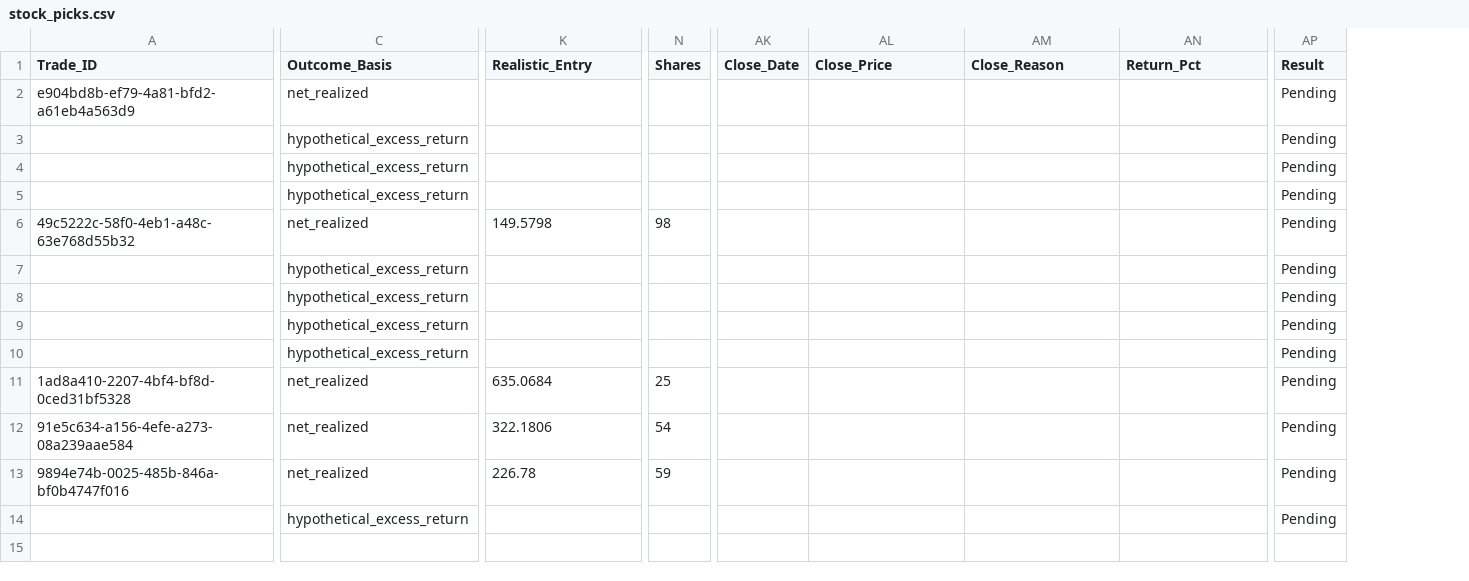
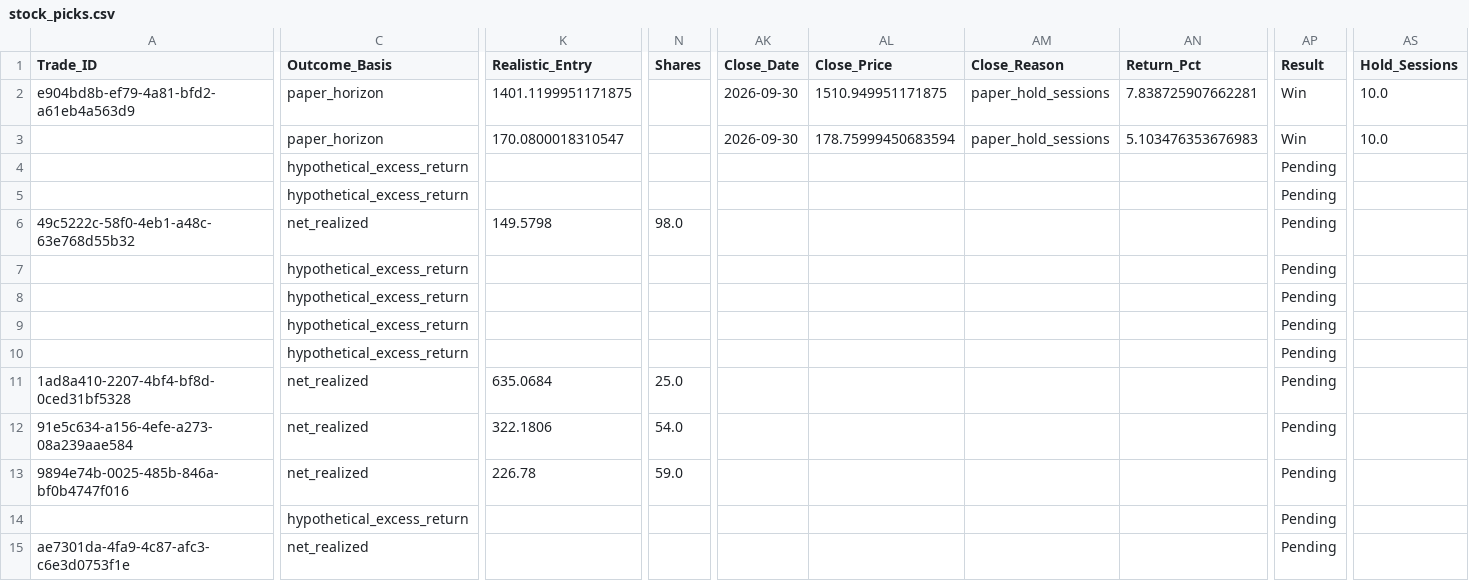
Before and after one commit to Vishvesh-Trivedi/LLM-Portfolio-Manager, a CSV file: StockScreener/stock_picks.csv, drawn as a sheet; only a part is shown, gaps mark what is left out; rows hold the shown columns only; the diff covers the shown part only; the diff names each change by its address in the sheet, - before the commit and + after, or states it on an @@ line.

```diff
--- a/StockScreener/stock_picks.csv
+++ b/StockScreener/stock_picks.csv
+column AS (Hold_Sessions), rows 2-3: 10.0 | 10.0
-C2 (Outcome_Basis): net_realized
+C2 (Outcome_Basis): paper_horizon
-K2 (Realistic_Entry): (empty)
+K2 (Realistic_Entry): 1401.1199951171875
-AK2:AK3 (Close_Date): (empty)
+AK2:AK3 (Close_Date): 2026-09-30
-AL2 (Close_Price): (empty)
+AL2 (Close_Price): 1510.949951171875
-AM2:AM3 (Close_Reason): (empty)
+AM2:AM3 (Close_Reason): paper_hold_sessions
-AN2 (Return_Pct): (empty)
+AN2 (Return_Pct): 7.838725907662281
-AP2:AP3 (Result): Pending
+AP2:AP3 (Result): Win
-C3 (Outcome_Basis): hypothetical_excess_return
+C3 (Outcome_Basis): paper_horizon
-K3 (Realistic_Entry): (empty)
+K3 (Realistic_Entry): 170.0800018310547
-AL3 (Close_Price): (empty)
+AL3 (Close_Price): 178.75999450683594
-AN3 (Return_Pct): (empty)
+AN3 (Return_Pct): 5.103476353676983
-N6 (Shares): 98
+N6 (Shares): 98.0
-N11 (Shares): 25
+N11 (Shares): 25.0
-N12 (Shares): 54
+N12 (Shares): 54.0
-N13 (Shares): 59
+N13 (Shares): 59.0
+row 15: ae7301da-4fa9-4c87-afc3-c6e3d0753f1e | net_realized |  |  |  |  |  |  | Pending
```
Also changed, not shown: 7 edited cells elsewhere in this file, StockScreener/rules_log.csv, StockScreener/watch_list.csv, 5 other files.
